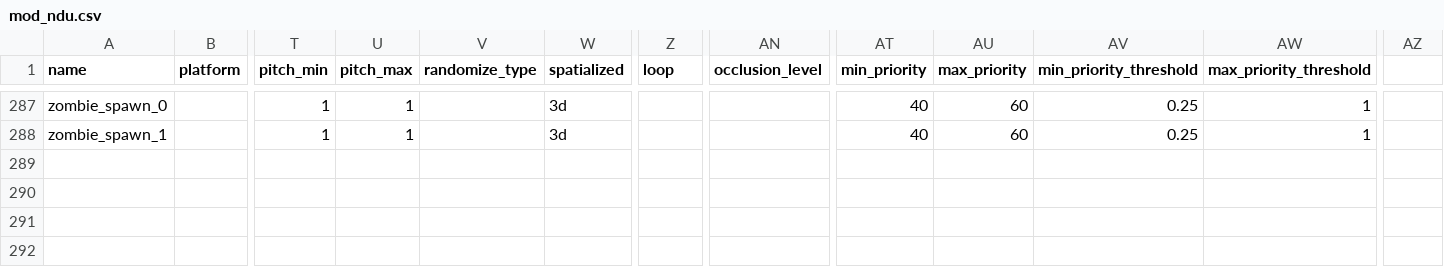
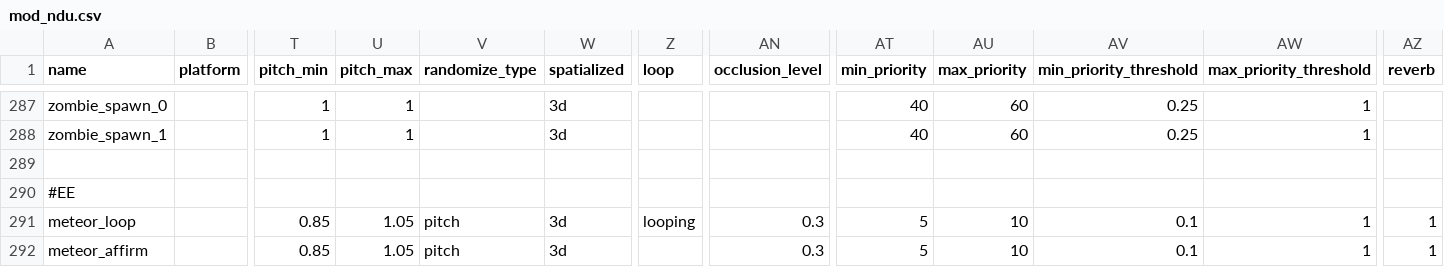
Before and after one commit to Keyware-Digital/NDU-Reloaded, a CSV file: soundaliases/mod_ndu.csv, drawn as a sheet; only a part is shown, gaps mark what is left out; rows hold the shown columns only; the diff names each change by its address in the sheet, - before the commit and + after, or states it on an @@ line.

```diff
--- a/soundaliases/mod_ndu.csv
+++ b/soundaliases/mod_ndu.csv
-AZ1: (empty)
+AZ1: reverb
+row 289: (empty)
+row 290: #EE
+row 291: meteor_loop |  | 0.85 | 1.05 | pitch | 3d | looping | 0.3 | 5 | 10 | 0.1 | 1 | 1
+row 292: meteor_affirm |  | 0.85 | 1.05 | pitch | 3d |  | 0.3 | 5 | 10 | 0.1 | 1 | 1
```
Also changed, not shown: mod.csv, 4 other files.
